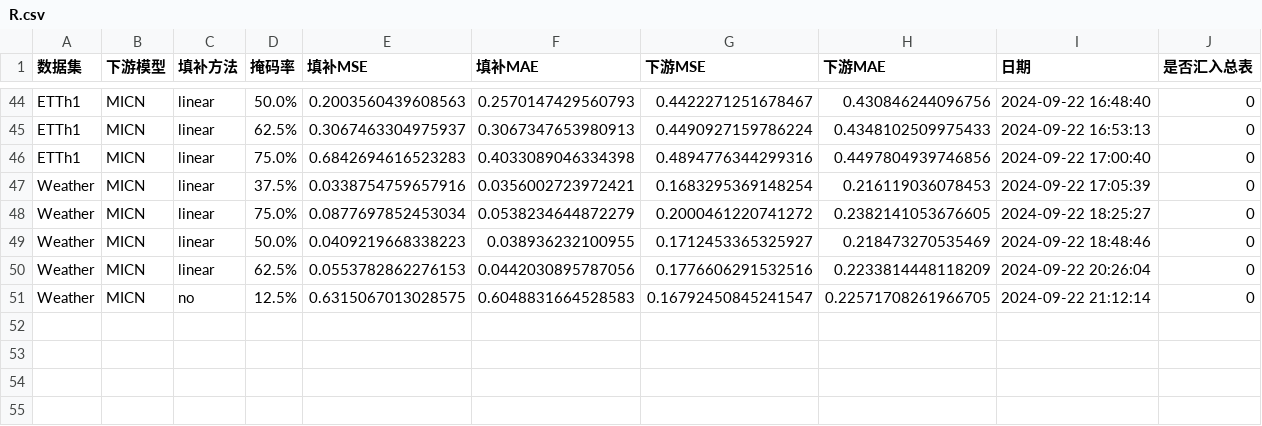
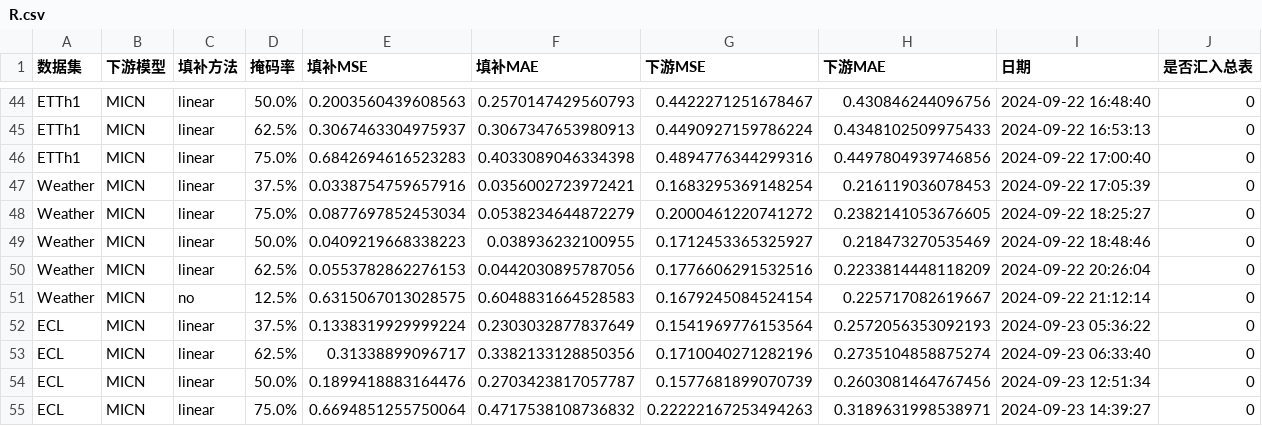
Before and after one commit to Wutianmei666/TSA, a CSV file: R.csv, drawn as a sheet; only a part is shown, gaps mark what is left out.

```diff
--- a/R.csv
+++ b/R.csv
@@ -50,2 +50,6 @@ Weather,MICN,linear,50.0%,0.0409219668338223,0.038936232100955,0.171245336532592
 Weather,MICN,linear,62.5%,0.0553782862276153,0.0442030895787056,0.1776606291532516,0.2233814448118209,2024-09-22  20:26:04,0
-Weather,MICN,no,12.5%,0.6315067013028575,0.6048831664528583,0.16792450845241547,0.22571708261966705,2024-09-22  21:12:14,0
+Weather,MICN,no,12.5%,0.6315067013028575,0.6048831664528583,0.1679245084524154,0.225717082619667,2024-09-22  21:12:14,0
+ECL,MICN,linear,37.5%,0.1338319929999224,0.2303032877837649,0.1541969776153564,0.2572056353092193,2024-09-23  05:36:22,0
+ECL,MICN,linear,62.5%,0.31338899096717,0.3382133128850356,0.1710040271282196,0.2735104858875274,2024-09-23  06:33:40,0
+ECL,MICN,linear,50.0%,0.1899418883164476,0.2703423817057787,0.1577681899070739,0.2603081464767456,2024-09-23  12:51:34,0
+ECL,MICN,linear,75.0%,0.6694851255750064,0.4717538108736832,0.22222167253494263,0.3189631998538971,2024-09-23  14:39:27,0
```
Also changed, not shown: 1 other file.
